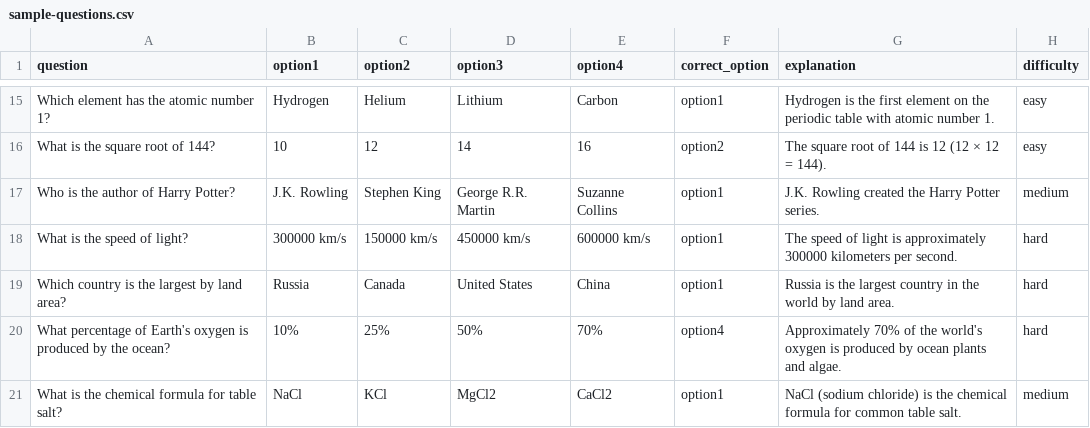
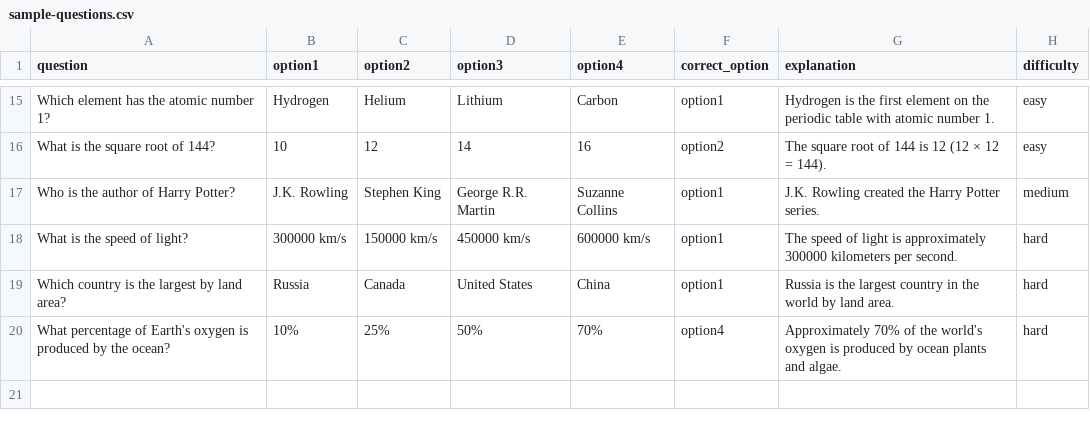
Before and after one commit to vaishaliag27/preproute-frontend-assignment, a CSV file: sample-questions.csv, drawn as a sheet; only a part is shown, gaps mark what is left out.

```diff
--- a/sample-questions.csv
+++ b/sample-questions.csv
@@ -20,2 +20 @@ Which country is the largest by land area?,Russia,Canada,United States,China,opt
 What percentage of Earth's oxygen is produced by the ocean?,10%,25%,50%,70%,option4,Approximately 70% of the world's oxygen is produced by ocean plants and algae.,hard
-What is the chemical formula for table salt?,NaCl,KCl,MgCl2,CaCl2,option1,NaCl (sodium chloride) is the chemical formula for common table salt.,medium
```
Also changed, not shown: 3 other files.
